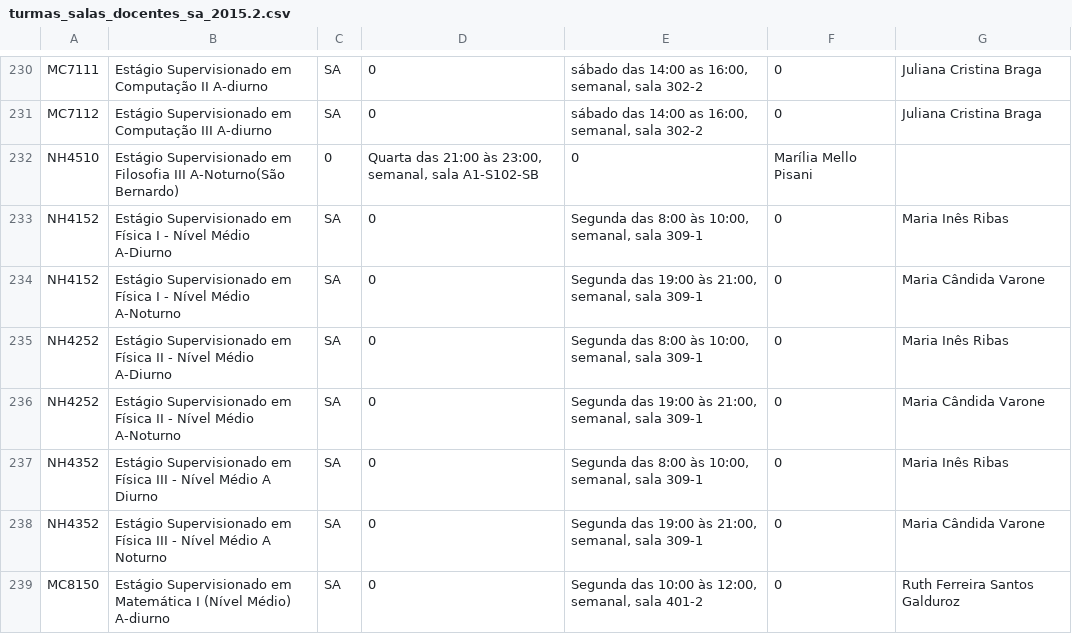
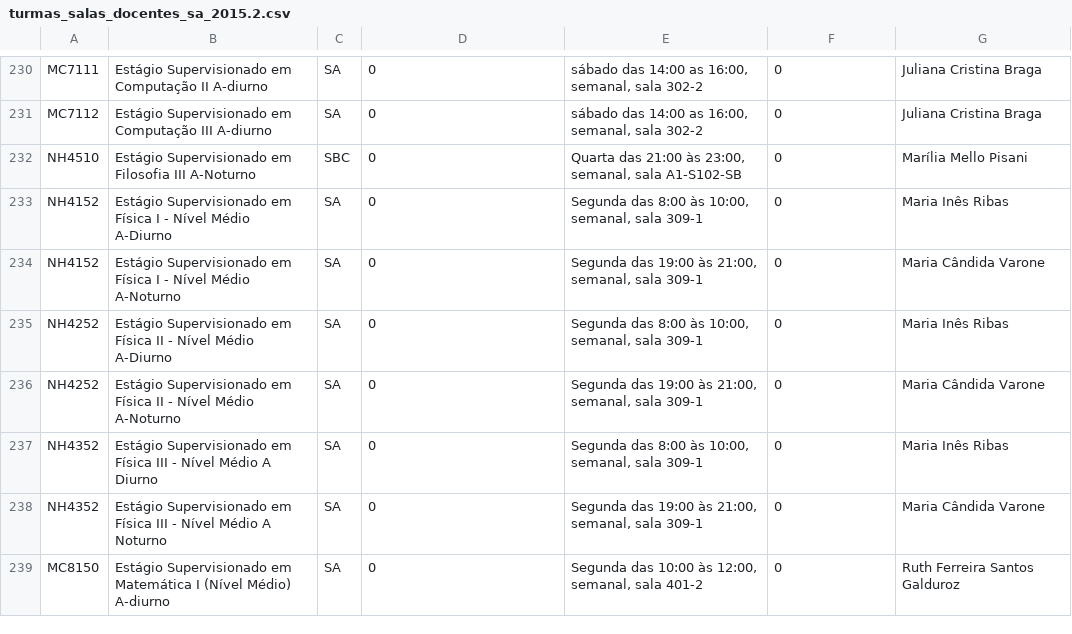
Before and after one commit to ufabc-me/calendario, a CSV file: original_data/2015.2/turmas_salas_docentes_sa_2015.2.csv, drawn as a sheet; only a part is shown, gaps mark what is left out; removed rows and columns are numbered as before the commit, all else as after; the diff names each change by its address in the sheet, - before the commit and + after, or states it on an @@ line.

Commit message:
virgula fix

```diff
--- a/original_data/2015.2/turmas_salas_docentes_sa_2015.2.csv
+++ b/original_data/2015.2/turmas_salas_docentes_sa_2015.2.csv
-row 232: NH4510 | Estágio Supervisionado em Filosofia III A-Noturno(São Bernardo) | 0 | Quarta das 21:00 às 23:00, semanal, sala A1-S102-SB | 0 | Marília Mello Pisani
+row 232: NH4510 | Estágio Supervisionado em Filosofia III A-Noturno | SBC | 0 | Quarta das 21:00 às 23:00, semanal, sala A1-S102-SB | 0 | Marília Mello Pisani
```
